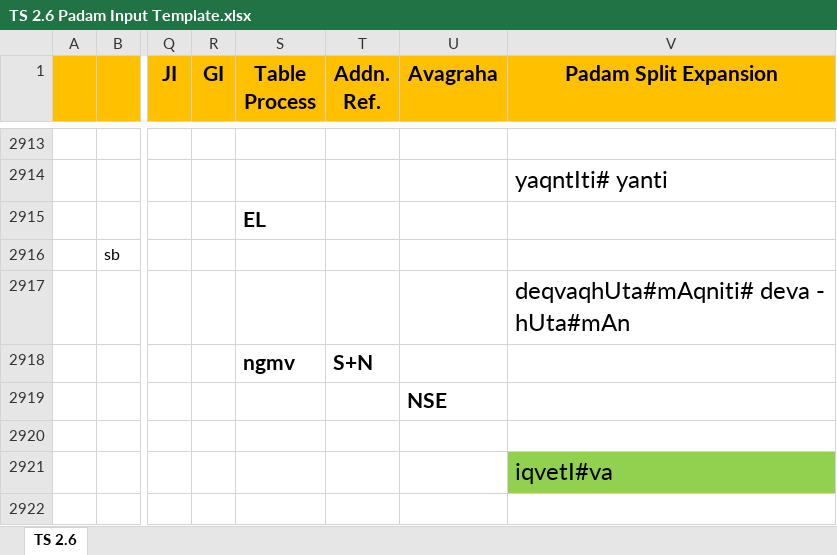
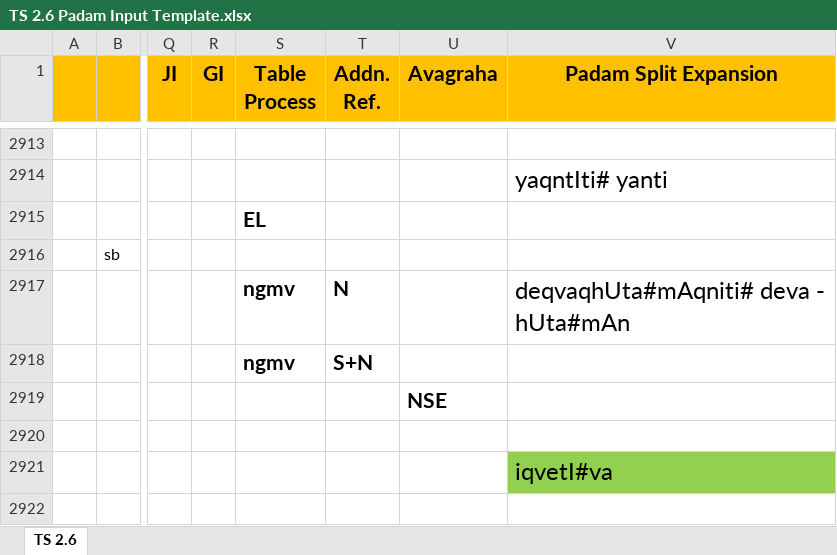
Before and after one commit to KYVeda/texts, an Excel workbook: TS Jatai Working/Padam Input Templates/TS 2.6 Padam Input Template.xlsx, sheet TS 2.6, drawn as a sheet; only a part is shown, gaps mark what is left out; values as stored, in another font and other column widths than the file's, no borders; the diff names each change by its address in the sheet, - before the commit and + after, or states it on an @@ line.

```diff
--- a/TS Jatai Working/Padam Input Templates/TS 2.6 Padam Input Template.xlsx (sheet TS 2.6)
+++ b/TS Jatai Working/Padam Input Templates/TS 2.6 Padam Input Template.xlsx (sheet TS 2.6)
-S2917 (Table Process): (empty)
+S2917 (Table Process): ngmv
-T2917 (Addn. Ref.): (empty)
+T2917 (Addn. Ref.): N
```
Also changed, not shown: TS Jatai Working/Padam Input Templates/TS 6.1 Padam Input Template.xlsx, 6 other files.
